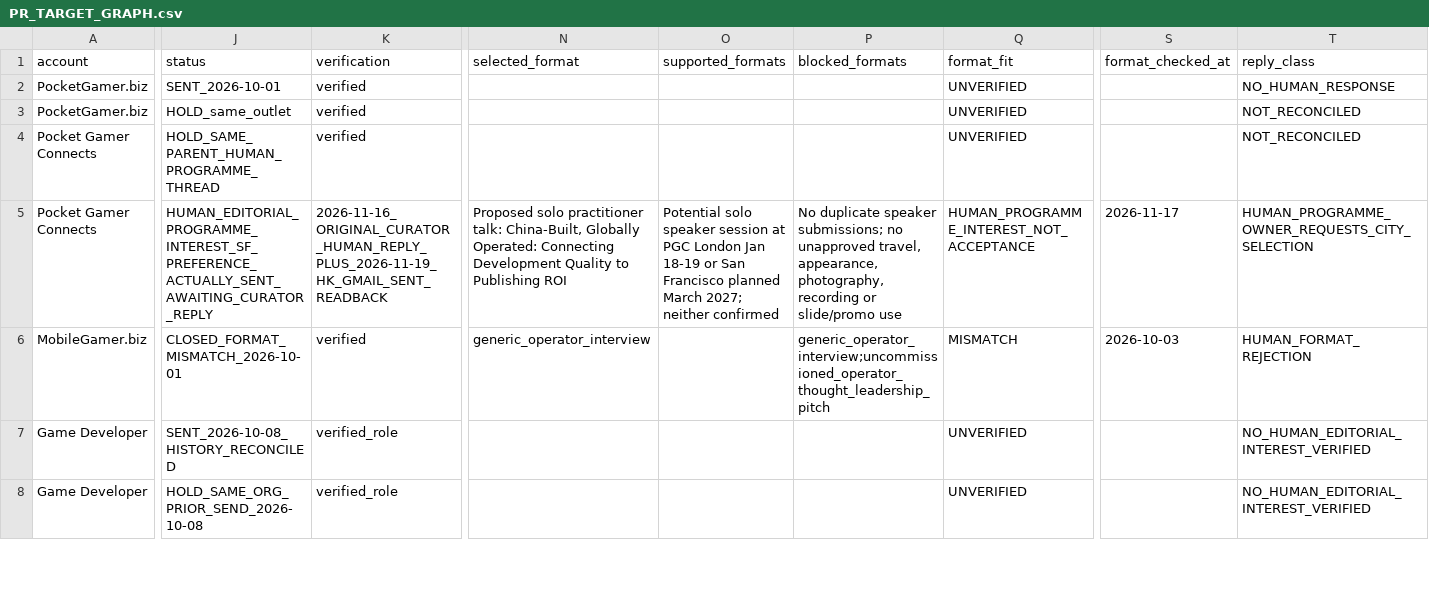
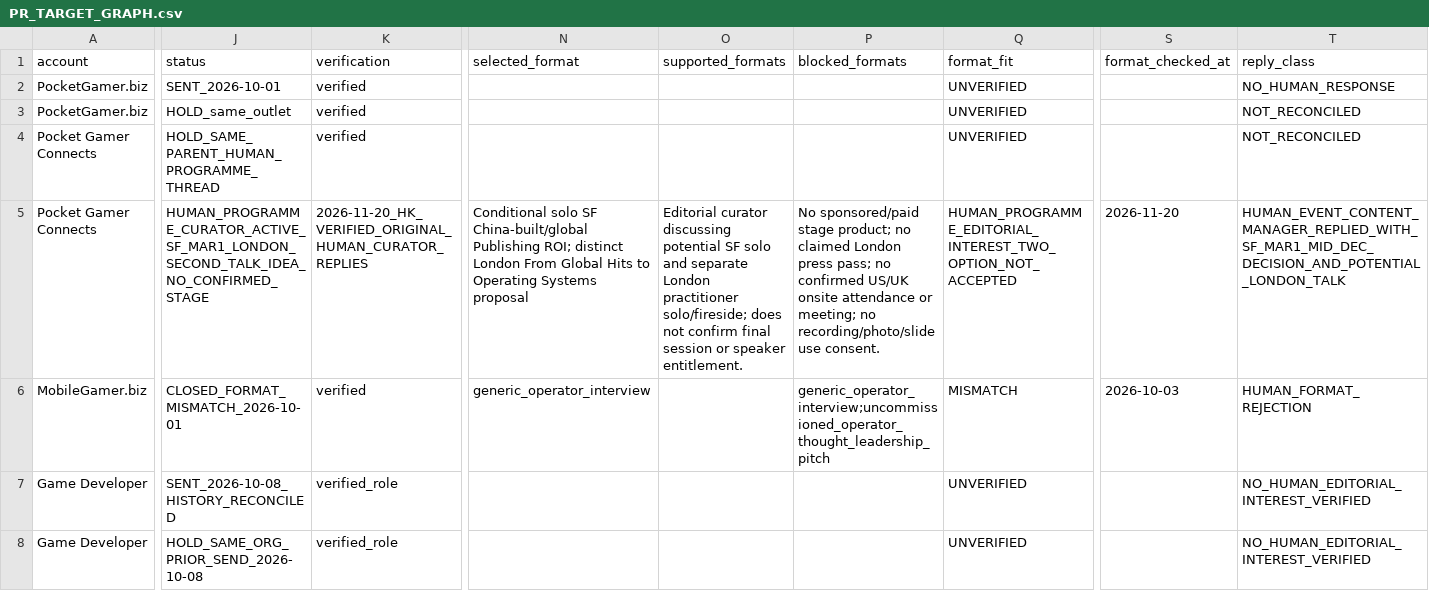
Before and after one commit to minyajing-rgb/ggc-global, a CSV file: pr/authority-engine/PR_TARGET_GRAPH.csv, drawn as a sheet; only a part is shown, gaps mark what is left out; the diff covers the shown part only; the diff names each change by its address in the sheet, - before the commit and + after, or states it on an @@ line.

Commit message:
PR graph: record curator-confirmed PGC SF March 1, second London concept and decision/rights gate

```diff
--- a/pr/authority-engine/PR_TARGET_GRAPH.csv
+++ b/pr/authority-engine/PR_TARGET_GRAPH.csv
-J5 (status): HUMAN_EDITORIAL_PROGRAMME_INTEREST_SF_PREFERENCE_ACTUALLY_SENT_AWAITING_CURATOR_REPLY
+J5 (status): HUMAN_PROGRAMME_CURATOR_ACTIVE_SF_MAR1_LONDON_SECOND_TALK_IDEA_NO_CONFIRMED_STAGE
-K5 (verification): 2026-11-16_ORIGINAL_CURATOR_HUMAN_REPLY_PLUS_2026-11-19_HK_GMAIL_SENT_READBACK
+K5 (verification): 2026-11-20_HK_VERIFIED_ORIGINAL_HUMAN_CURATOR_REPLIES
-N5 (selected_format): Proposed solo practitioner talk: China-Built, Globally Operated: Connecting Development Quality to Publishing ROI
+N5 (selected_format): Conditional solo SF China-built/global Publishing ROI; distinct London From Global Hits to Operating Systems proposal
-O5 (supported_formats): Potential solo speaker session at PGC London Jan 18-19 or San Francisco planned March 2027; neither confirmed
+O5 (supported_formats): Editorial curator discussing potential SF solo and separate London practitioner solo/fireside; does not confirm final session or speaker entitlement.
-P5 (blocked_formats): No duplicate speaker submissions; no unapproved travel, appearance, photography, recording or slide/promo use
+P5 (blocked_formats): No sponsored/paid stage product; no claimed London press pass; no confirmed US/UK onsite attendance or meeting; no recording/photo/slide use consent.
-Q5 (format_fit): HUMAN_PROGRAMME_INTEREST_NOT_ACCEPTANCE
+Q5 (format_fit): HUMAN_PROGRAMME_EDITORIAL_INTEREST_TWO_OPTION_NOT_ACCEPTED
-S5 (format_checked_at): 2026-11-17
+S5 (format_checked_at): 2026-11-20
-T5 (reply_class): HUMAN_PROGRAMME_OWNER_REQUESTS_CITY_SELECTION
+T5 (reply_class): HUMAN_EVENT_CONTENT_MANAGER_REPLIED_WITH_SF_MAR1_MID_DEC_DECISION_AND_POTENTIAL_LONDON_TALK
```
Also changed, not shown: 5 edited cells elsewhere in this file.
